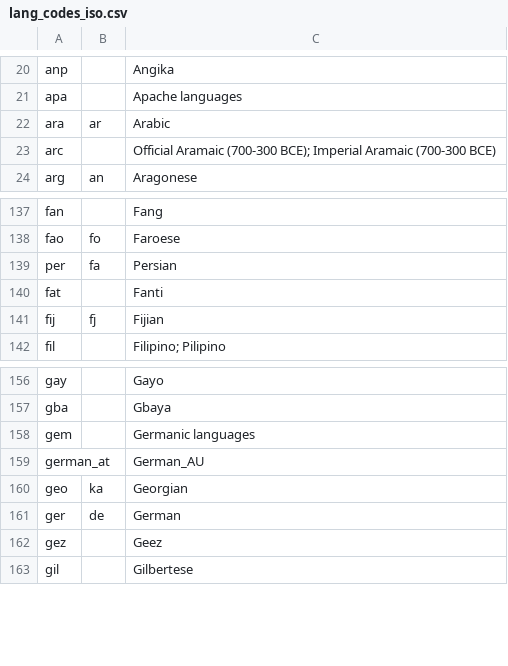
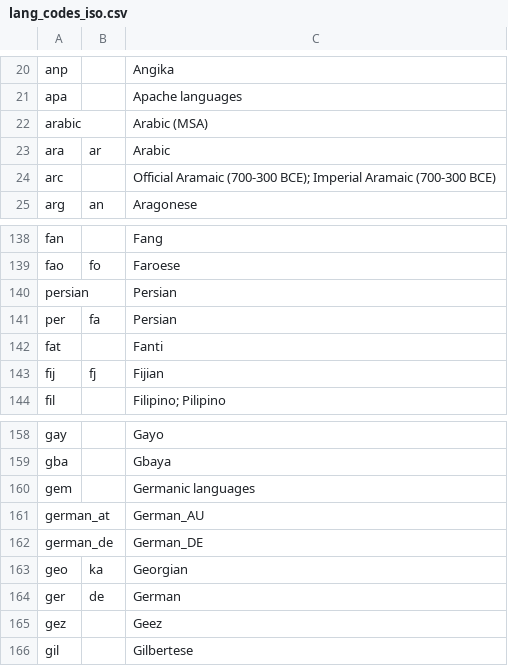
Before and after one commit to Zabaan/zabaan.github.io, a CSV file: scripts/lang_codes_iso.csv, drawn as a sheet; only a part is shown, gaps mark what is left out.

```diff
--- a/scripts/lang_codes_iso.csv
+++ b/scripts/lang_codes_iso.csv
@@ -21,2 +21,3 @@ anp	 	Angika
 apa	 	Apache languages
+arabic		Arabic (MSA)
 ara	ar	Arabic
@@ -138,2 +139,3 @@ fan	 	Fang
 fao	fo	Faroese
+persian		Persian
 per	fa	Persian
@@ -159,2 +161,3 @@ gem	 	Germanic languages
 german_at	 	German_AU
+german_de		German_DE
 geo	ka	Georgian
```
Also changed, not shown: 2 other files.
